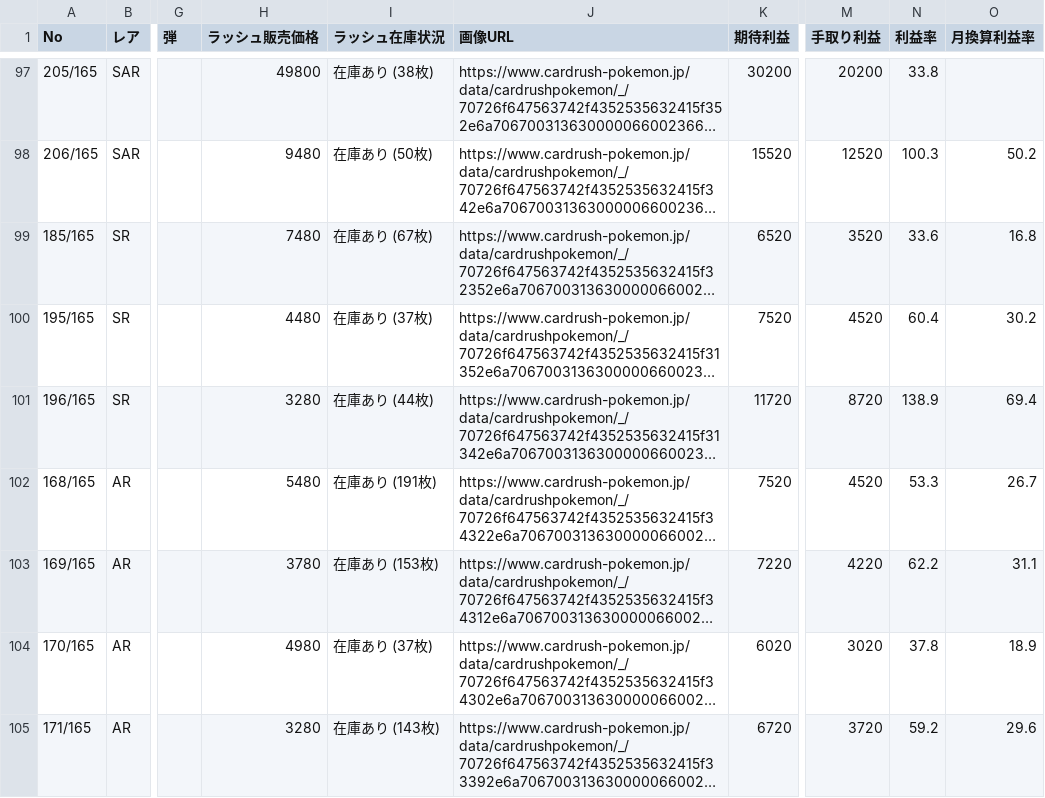
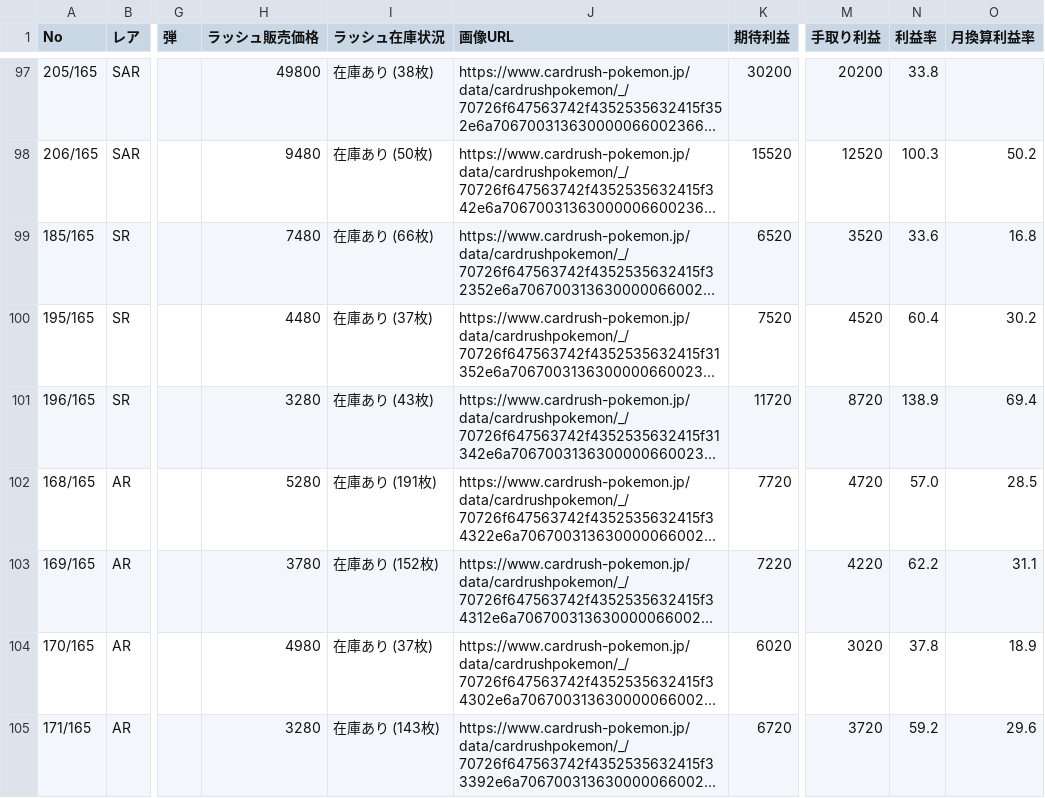
Before and after one commit to yousunafu/POKE-PSA10, a CSV file: filtered_cards.csv, drawn as a sheet; only a part is shown, gaps mark what is left out; long unchanged cells end in …; the diff covers the shown part only; the diff names each change by its address in the sheet, - before the commit and + after, or states it on an @@ line.

```diff
--- a/filtered_cards.csv
+++ b/filtered_cards.csv
-I99 (ラッシュ在庫状況): 在庫あり (67枚)
+I99 (ラッシュ在庫状況): 在庫あり (66枚)
-I101 (ラッシュ在庫状況): 在庫あり (44枚)
+I101 (ラッシュ在庫状況): 在庫あり (43枚)
-H102 (ラッシュ販売価格): 5480
+H102 (ラッシュ販売価格): 5280
-K102 (期待利益): 7520
+K102 (期待利益): 7720
-M102 (手取り利益): 4520
+M102 (手取り利益): 4720
-N102 (利益率): 53.3
+N102 (利益率): 57.0
-O102 (月換算利益率): 26.7
+O102 (月換算利益率): 28.5
-I103 (ラッシュ在庫状況): 在庫あり (153枚)
+I103 (ラッシュ在庫状況): 在庫あり (152枚)
```
Also changed, not shown: 1 added row and 58 edited cells elsewhere in this file, merged_card_data.csv.
